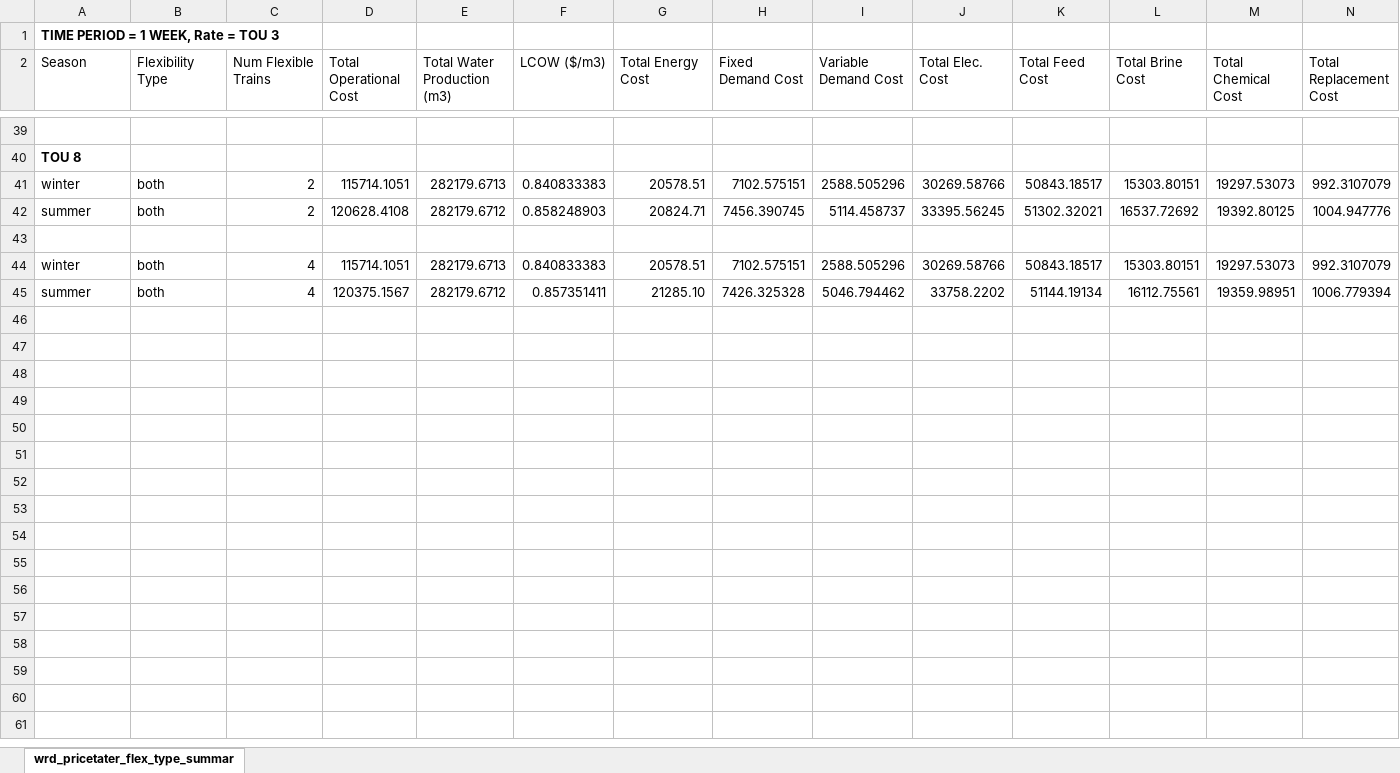
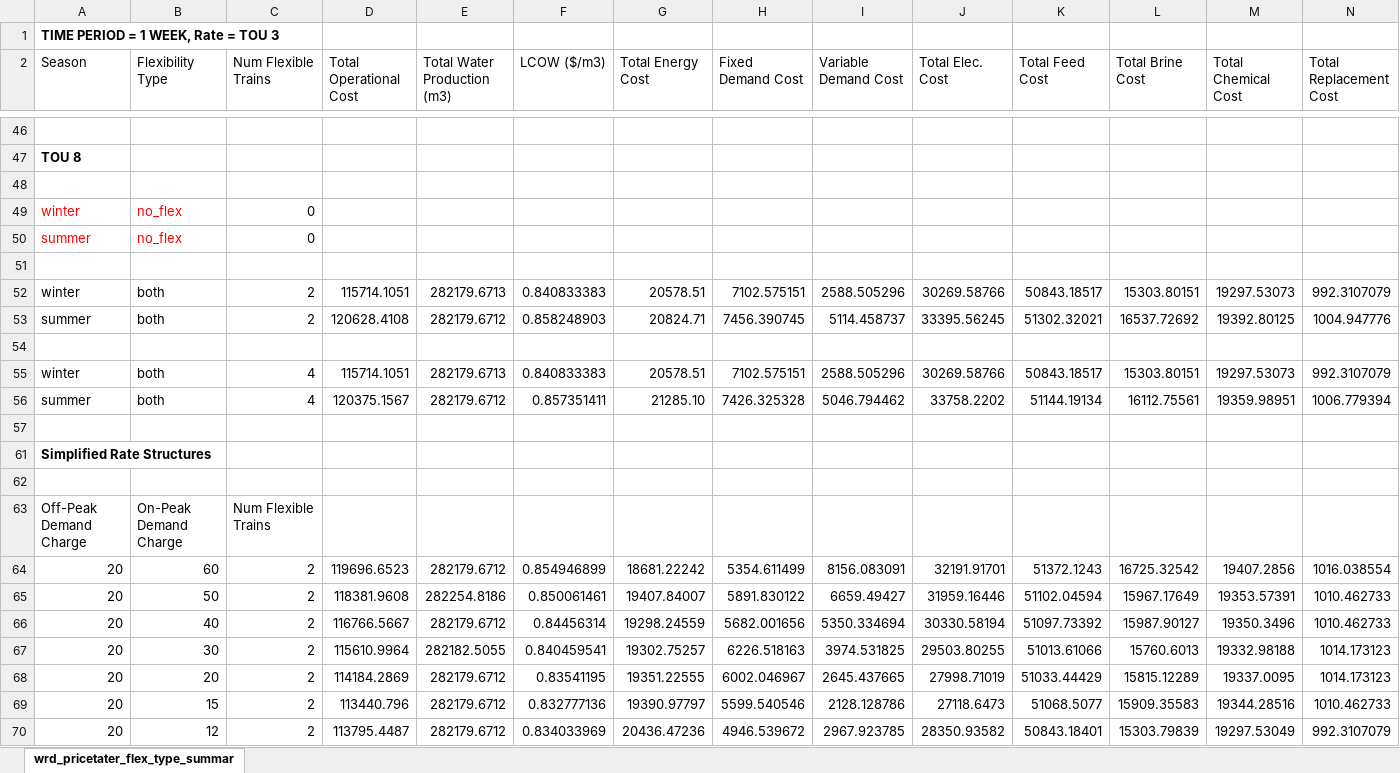
Before and after one commit to jakechurchi/watertap, an Excel workbook: tutorials/flex_ro/wrd_pricetater_flex_type_summary.xlsx, sheet wrd_pricetater_flex_type_summar, drawn as a sheet; only a part is shown, gaps mark what is left out; values as stored, in another font and other column widths than the file's, no borders; rows hold the shown columns only; the diff covers the shown part only; the diff names each change by its address in the sheet, - before the commit and + after, or states it on an @@ line.

```diff
--- a/tutorials/flex_ro/wrd_pricetater_flex_type_summary.xlsx (sheet wrd_pricetater_flex_type_summar)
+++ b/tutorials/flex_ro/wrd_pricetater_flex_type_summary.xlsx (sheet wrd_pricetater_flex_type_summar)
+row 48: (empty)
+row 49: winter | no_flex | 0
+row 50: summer | no_flex | 0
+row 51: (empty)
+row 61: Simplified Rate Structures
+row 62: (empty)
+row 63: Off-Peak Demand Charge | On-Peak Demand Charge | Num Flexible Trains
+row 64: 20 | 60 | 2 | 119696.6523 | 282179.6712 | 0.854946899 | 18681.22242 | 5354.611499 | 8156.083091 | 32191.91701 | 51372.1243 | 16725.32542 | 19407.2856 | 1016.038554
+row 65: 20 | 50 | 2 | 118381.9608 | 282254.8186 | 0.850061461 | 19407.84007 | 5891.830122 | 6659.49427 | 31959.16446 | 51102.04594 | 15967.17649 | 19353.57391 | 1010.462733
+row 66: 20 | 40 | 2 | 116766.5667 | 282179.6712 | 0.84456314 | 19298.24559 | 5682.001656 | 5350.334694 | 30330.58194 | 51097.73392 | 15987.90127 | 19350.3496 | 1010.462733
+row 67: 20 | 30 | 2 | 115610.9964 | 282182.5055 | 0.840459541 | 19302.75257 | 6226.518163 | 3974.531825 | 29503.80255 | 51013.61066 | 15760.6013 | 19332.98188 | 1014.173123
+row 68: 20 | 20 | 2 | 114184.2869 | 282179.6712 | 0.83541195 | 19351.22555 | 6002.046967 | 2645.437665 | 27998.71019 | 51033.44429 | 15815.12289 | 19337.0095 | 1014.173123
+row 69: 20 | 15 | 2 | 113440.796 | 282179.6712 | 0.832777136 | 19390.97797 | 5599.540546 | 2128.128786 | 27118.6473 | 51068.5077 | 15909.35583 | 19344.28516 | 1010.462733
+row 70: 20 | 12 | 2 | 113795.4487 | 282179.6712 | 0.834033969 | 20436.47236 | 4946.539672 | 2967.923785 | 28350.93582 | 50843.18401 | 15303.79839 | 19297.53049 | 992.3107079
```
Also changed, not shown: 7 added rows, 1 removed row, 2 hidden or unhidden rows and cell formats elsewhere in this sheet, 2 other files.
